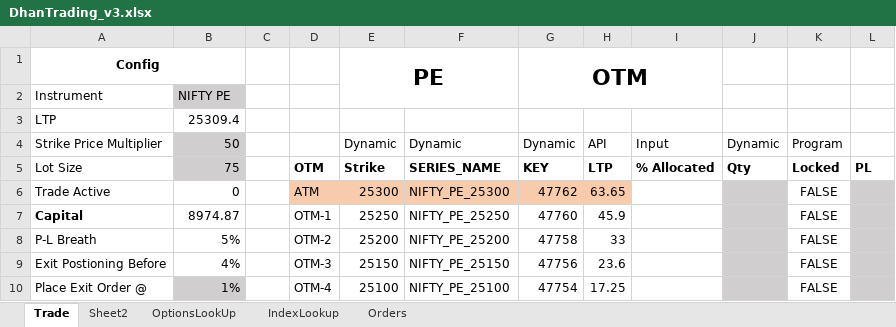
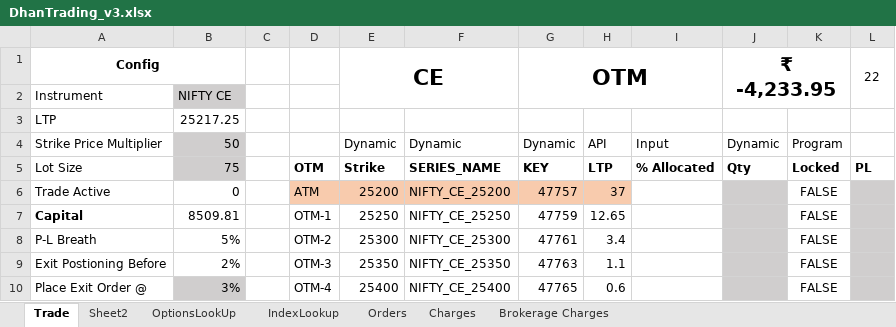
Before and after one commit to santhoshmurali/SucessfulAlgoTrading, an Excel workbook: dhan_excel/DhanTrading_v3.xlsx, sheet Trade, drawn as a sheet; only a part is shown; values as stored, in another font and other column widths than the file's, no borders; conditional formats not drawn; the diff covers the shown part only; the diff names each change by its address in the sheet, - before the commit and + after, or states it on an @@ line.

```diff
--- a/dhan_excel/DhanTrading_v3.xlsx (sheet Trade)
+++ b/dhan_excel/DhanTrading_v3.xlsx (sheet Trade)
+sheet tab: Charges
+sheet tab: Brokerage Charges
-E1: PE
+E1: CE
-J1: (empty)
+J1: ₹ -4,233.95
+J1:K2 merged
-L1: (empty)
+L1: 22
+L1:L2 merged
-B2: NIFTY PE
+B2: NIFTY CE
-B3: 25309.4
+B3: 25217.25
-E6: 25300
+E6: 25200
-F6: NIFTY_PE_25300
+F6: NIFTY_CE_25200
-G6: 47762
+G6: 47757
-H6: 63.65
+H6: 37
-B7: 8974.87
+B7: 8509.81
-F7: NIFTY_PE_25250
+F7: NIFTY_CE_25250
-G7: 47760
+G7: 47759
-H7: 45.9
+H7: 12.65
-E8: 25200
+E8: 25300
-F8: NIFTY_PE_25200
+F8: NIFTY_CE_25300
-G8: 47758
+G8: 47761
-H8: 33
+H8: 3.4
-B9: 4%
+B9: 2%
-E9: 25150
+E9: 25350
-F9: NIFTY_PE_25150
+F9: NIFTY_CE_25350
-G9: 47756
+G9: 47763
-H9: 23.6
+H9: 1.1
-B10: 1%
+B10: 3%
-E10: 25100
+E10: 25400
-F10: NIFTY_PE_25100
+F10: NIFTY_CE_25400
-G10: 47754
+G10: 47765
-H10: 17.25
+H10: 0.6
```
Also changed, not shown: 5 added rows, 5 removed rows and 79 edited cells elsewhere in this sheet, sheet Orders, sheet IndexLookup, formulas that keep their value, hidden cells, 12 other files.
